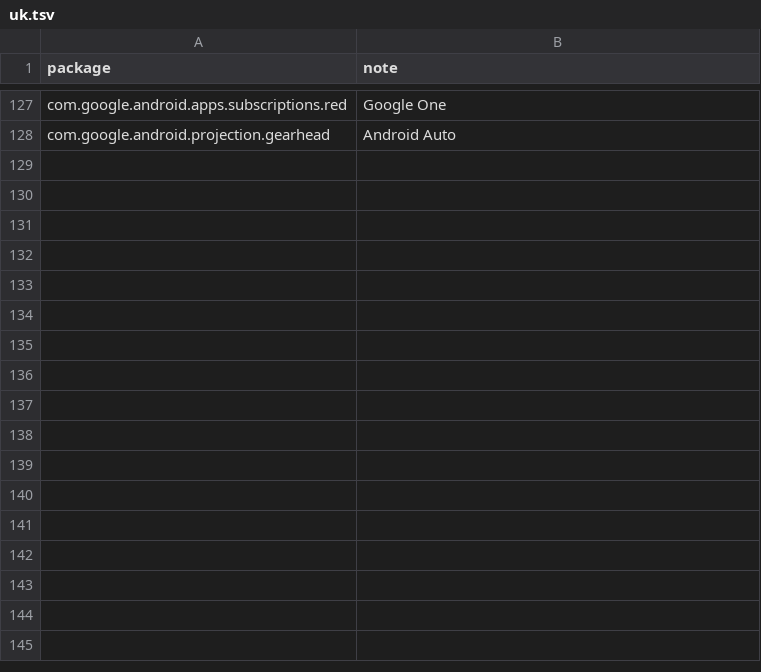
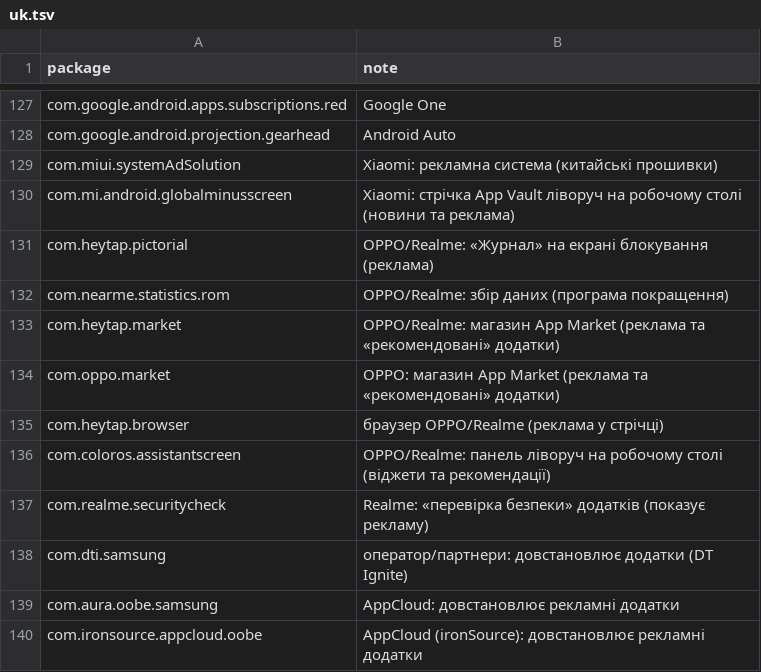
Before and after one commit to Meteoric-Potential-Unipessoal-Lda/phone-kit, a TSV file: data/notes/uk.tsv, drawn as a sheet; only a part is shown, gaps mark what is left out; the diff names each change by its address in the sheet, - before the commit and + after, or states it on an @@ line.

```diff
--- a/data/notes/uk.tsv
+++ b/data/notes/uk.tsv
+row 129: com.miui.systemAdSolution | Xiaomi: рекламна система (китайські прошивки)
+row 130: com.mi.android.globalminusscreen | Xiaomi: стрічка App Vault ліворуч на робочому столі (новини та реклама)
+row 131: com.heytap.pictorial | OPPO/Realme: «Журнал» на екрані блокування (реклама)
+row 132: com.nearme.statistics.rom | OPPO/Realme: збір даних (програма покращення)
+row 133: com.heytap.market | OPPO/Realme: магазин App Market (реклама та «рекомендовані» додатки)
+row 134: com.oppo.market | OPPO: магазин App Market (реклама та «рекомендовані» додатки)
+row 135: com.heytap.browser | браузер OPPO/Realme (реклама у стрічці)
+row 136: com.coloros.assistantscreen | OPPO/Realme: панель ліворуч на робочому столі (віджети та рекомендації)
+row 137: com.realme.securitycheck | Realme: «перевірка безпеки» додатків (показує рекламу)
+row 138: com.dti.samsung | оператор/партнери: довстановлює додатки (DT Ignite)
+row 139: com.aura.oobe.samsung | AppCloud: довстановлює рекламні додатки
+row 140: com.ironsource.appcloud.oobe | AppCloud (ironSource): довстановлює рекламні додатки
```
Also changed, not shown: data/notes/es.tsv, data/notes/fr.tsv, 6 other files.
